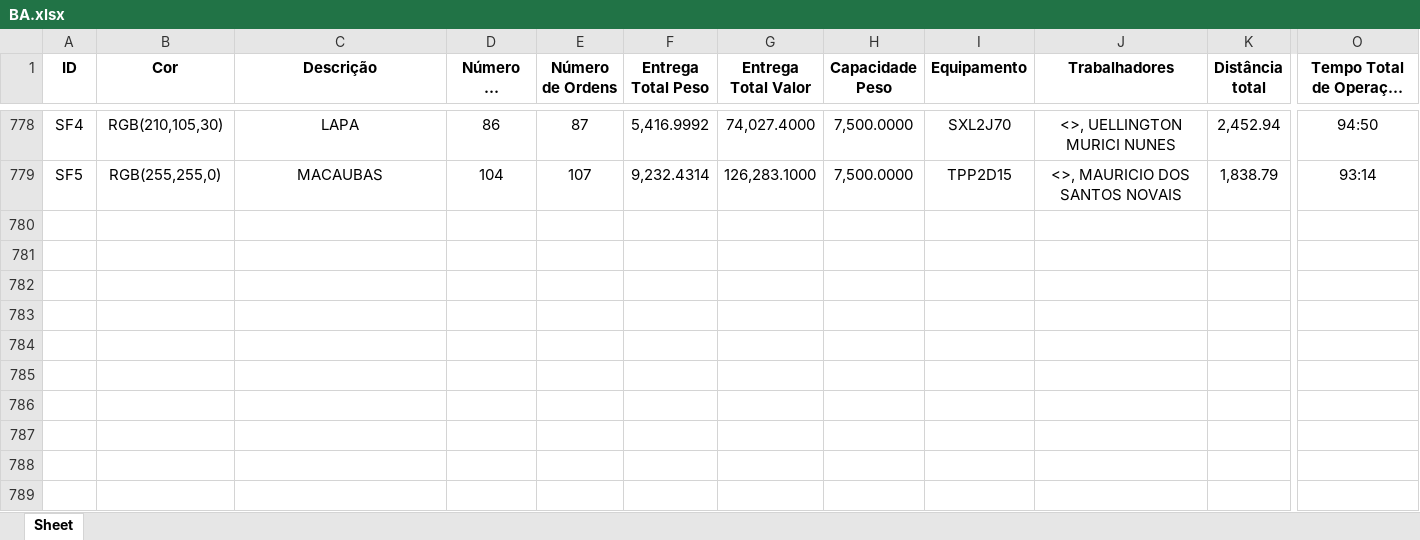
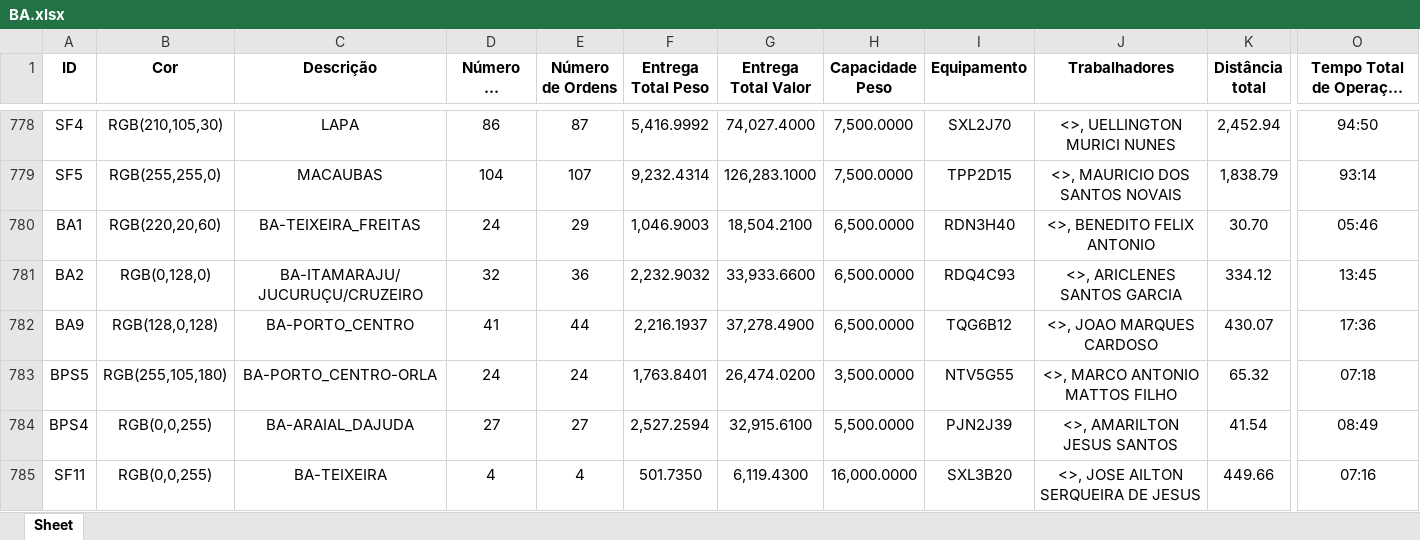
Before and after one commit to Dioney146/DADOSEFATOS, an Excel workbook: dados/BA.xlsx, sheet Sheet, drawn as a sheet; only a part is shown, gaps mark what is left out; long unchanged cells end in …; values as stored, in another font and other column widths than the file's, no borders; table styles not drawn; rows hold the shown columns only; the diff covers the shown part only; the diff names each change by its address in the sheet, - before the commit and + after, or states it on an @@ line.

```diff
--- a/dados/BA.xlsx (sheet Sheet)
+++ b/dados/BA.xlsx (sheet Sheet)
+row 780: BA1 | RGB(220,20,60) | BA-TEIXEIRA_FREITAS | 24 | 29 | 1,046.9003 | 18,504.2100 | 6,500.0000 | RDN3H40 | <>, BENEDITO FELIX ANTONIO | 30.70 | 05:46
+row 781: BA2 | RGB(0,128,0) | BA-ITAMARAJU/JUCURUÇU/CRUZEIRO | 32 | 36 | 2,232.9032 | 33,933.6600 | 6,500.0000 | RDQ4C93 | <>, ARICLENES SANTOS GARCIA | 334.12 | 13:45
+row 782: BA9 | RGB(128,0,128) | BA-PORTO_CENTRO | 41 | 44 | 2,216.1937 | 37,278.4900 | 6,500.0000 | TQG6B12 | <>, JOAO MARQUES CARDOSO | 430.07 | 17:36
+row 783: BPS5 | RGB(255,105,180) | BA-PORTO_CENTRO-ORLA | 24 | 24 | 1,763.8401 | 26,474.0200 | 3,500.0000 | NTV5G55 | <>, MARCO ANTONIO MATTOS FILHO | 65.32 | 07:18
+row 784: BPS4 | RGB(0,0,255) | BA-ARAIAL_DAJUDA | 27 | 27 | 2,527.2594 | 32,915.6100 | 5,500.0000 | PJN2J39 | <>, AMARILTON JESUS SANTOS | 41.54 | 08:49
+row 785: SF11 | RGB(0,0,255) | BA-TEIXEIRA | 4 | 4 | 501.7350 | 6,119.4300 | 16,000.0000 | SXL3B20 | <>, JOSE AILTON SERQUEIRA DE JESUS | 449.66 | 07:16
```
Also changed, not shown: 6 added rows elsewhere in this sheet, dados/DF.xlsx, dados/ES.xlsx, 5 other files.
